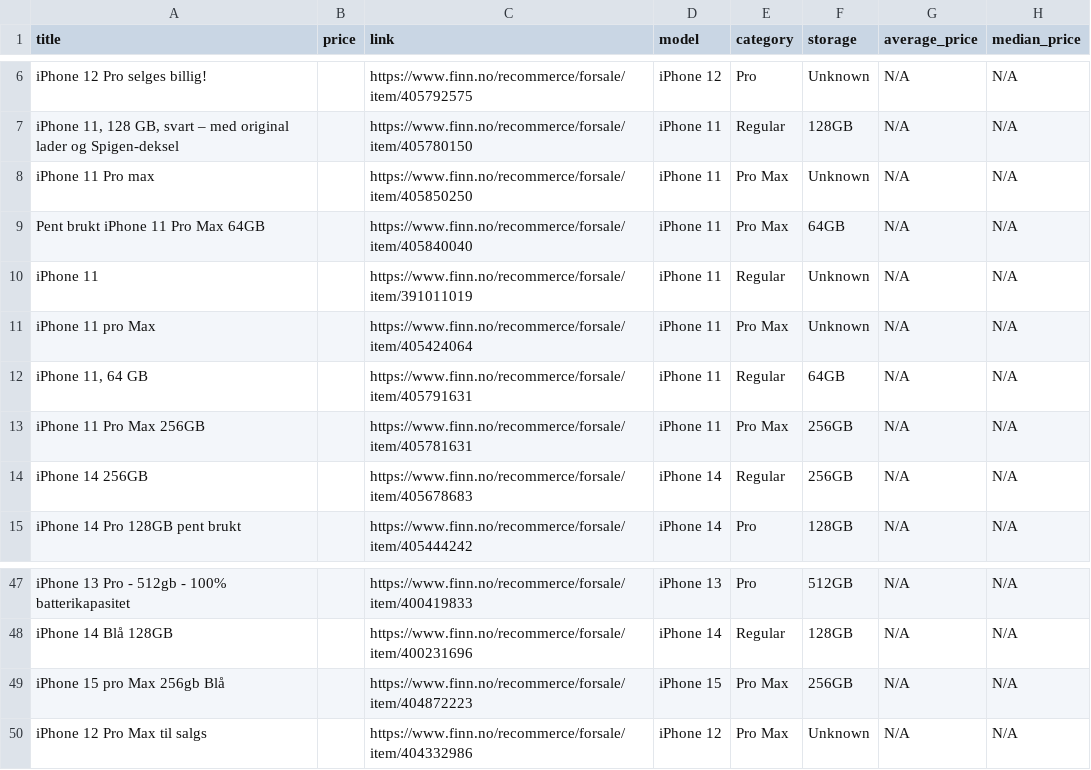
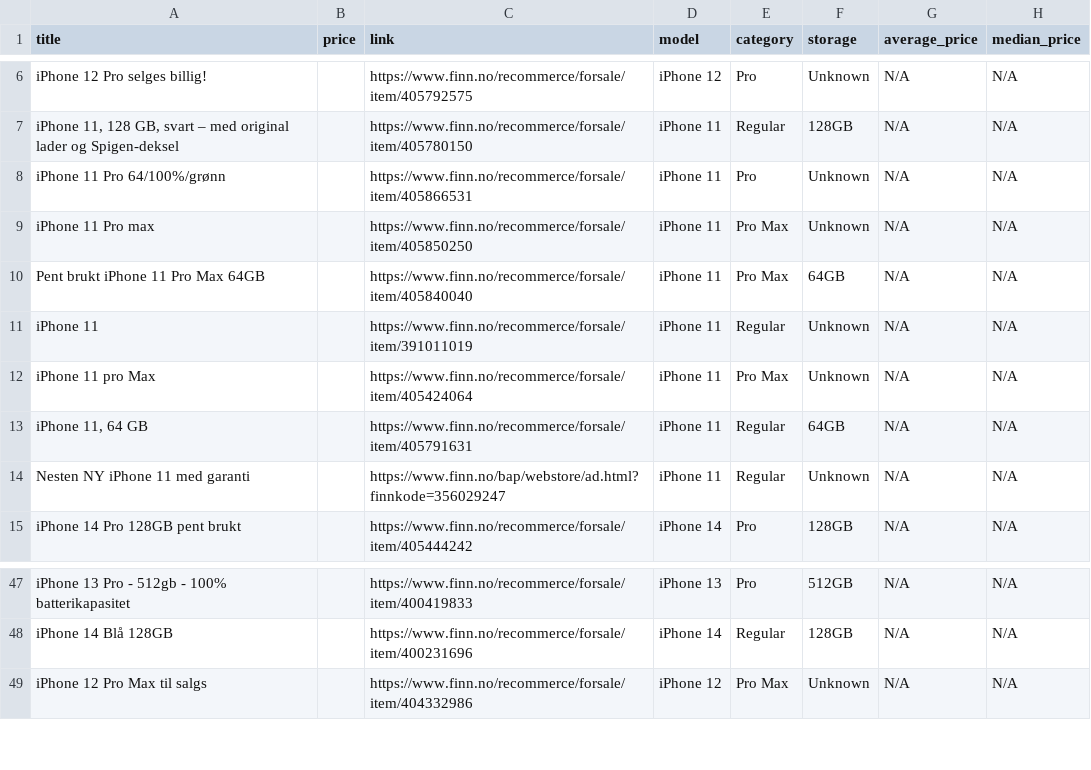
Before and after one commit to JibbelJabbel/Scrap, a CSV file: iphone.csv, drawn as a sheet; only a part is shown, gaps mark what is left out.

```diff
--- a/iphone.csv
+++ b/iphone.csv
@@ -7,2 +7,3 @@ iPhone 12 Pro selges billig!,,https://www.finn.no/recommerce/forsale/item/405792
 "iPhone 11, 128 GB, svart – med original lader og Spigen-deksel",,https://www.finn.no/recommerce/forsale/item/405780150,iPhone 11,Regular,128GB,N/A,N/A
+iPhone 11 Pro 64/100%/grønn,,https://www.finn.no/recommerce/forsale/item/405866531,iPhone 11,Pro,Unknown,N/A,N/A
 iPhone 11 Pro max,,https://www.finn.no/recommerce/forsale/item/405850250,iPhone 11,Pro Max,Unknown,N/A,N/A
@@ -12,4 +13,3 @@ iPhone 11 pro Max,,https://www.finn.no/recommerce/forsale/item/405424064,iPhone
 "iPhone 11, 64 GB",,https://www.finn.no/recommerce/forsale/item/405791631,iPhone 11,Regular,64GB,N/A,N/A
-iPhone 11 Pro Max 256GB,,https://www.finn.no/recommerce/forsale/item/405781631,iPhone 11,Pro Max,256GB,N/A,N/A
-iPhone 14 256GB,,https://www.finn.no/recommerce/forsale/item/405678683,iPhone 14,Regular,256GB,N/A,N/A
+Nesten NY iPhone 11 med garanti,,https://www.finn.no/bap/webstore/ad.html?finnkode=356029247,iPhone 11,Regular,Unknown,N/A,N/A
 iPhone 14 Pro 128GB pent brukt,,https://www.finn.no/recommerce/forsale/item/405444242,iPhone 14,Pro,128GB,N/A,N/A
@@ -48,3 +48,2 @@ iPhone 13 Pro - 512gb - 100% batterikapasitet,,https://www.finn.no/recommerce/fo
 iPhone 14 Blå 128GB,,https://www.finn.no/recommerce/forsale/item/400231696,iPhone 14,Regular,128GB,N/A,N/A
-iPhone 15 pro Max 256gb Blå,,https://www.finn.no/recommerce/forsale/item/404872223,iPhone 15,Pro Max,256GB,N/A,N/A
 iPhone 12 Pro Max til salgs,,https://www.finn.no/recommerce/forsale/item/404332986,iPhone 12,Pro Max,Unknown,N/A,N/A
```
